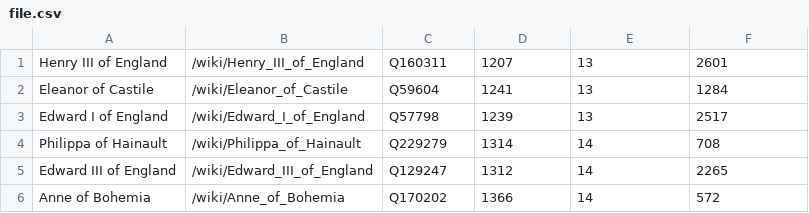
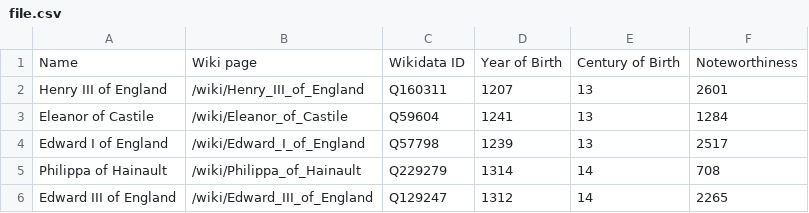
Before and after one commit to BillGriffin98/Web-Scraping-Project, a CSV file: file.csv, drawn as a sheet; only a part is shown; the shorter side is filled out with more unchanged rows; the diff names each change by its address in the sheet, - before the commit and + after, or states it on an @@ line.

Commit message:
Update file.csv

```diff
--- a/file.csv
+++ b/file.csv
+row 1: Name | Wiki page | Wikidata ID | Year of Birth | Century of Birth | Noteworthiness
```
